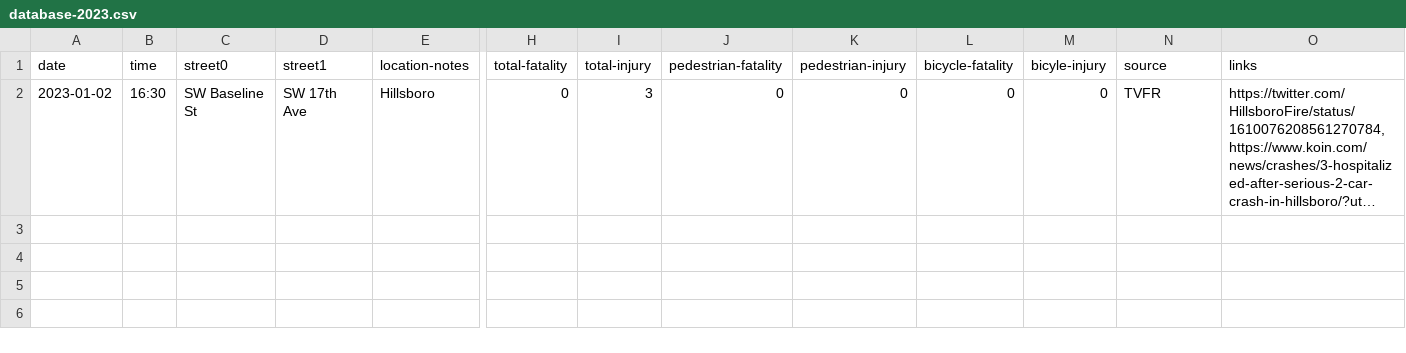
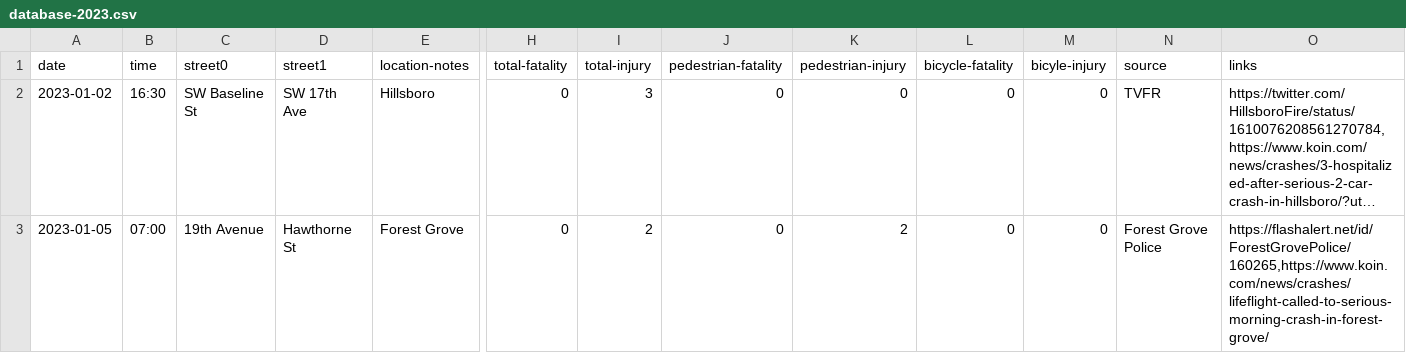
Before and after one commit to barker29/hillsboro-crashes, a CSV file: collected-data/database-2023.csv, drawn as a sheet; only a part is shown, gaps mark what is left out; long unchanged cells end in …; rows hold the shown columns only; the diff names each change by its address in the sheet, - before the commit and + after, or states it on an @@ line.

Commit message:
Injury crash woman with stroller Forest Grove

```diff
--- a/collected-data/database-2023.csv
+++ b/collected-data/database-2023.csv
+row 3: 2023-01-05 | 07:00 | 19th Avenue | Hawthorne St | Forest Grove | 0 | 2 | 0 | 2 | 0 | 0 | Forest Grove Police | https://flashalert.net/id/ForestGrovePolice/160265,https://www.koin.com/news/crashes/lifeflight-called-to-serious-morning-crash-in-forest-grove/
```
Also changed, not shown: collected-data/database-2022.csv.
